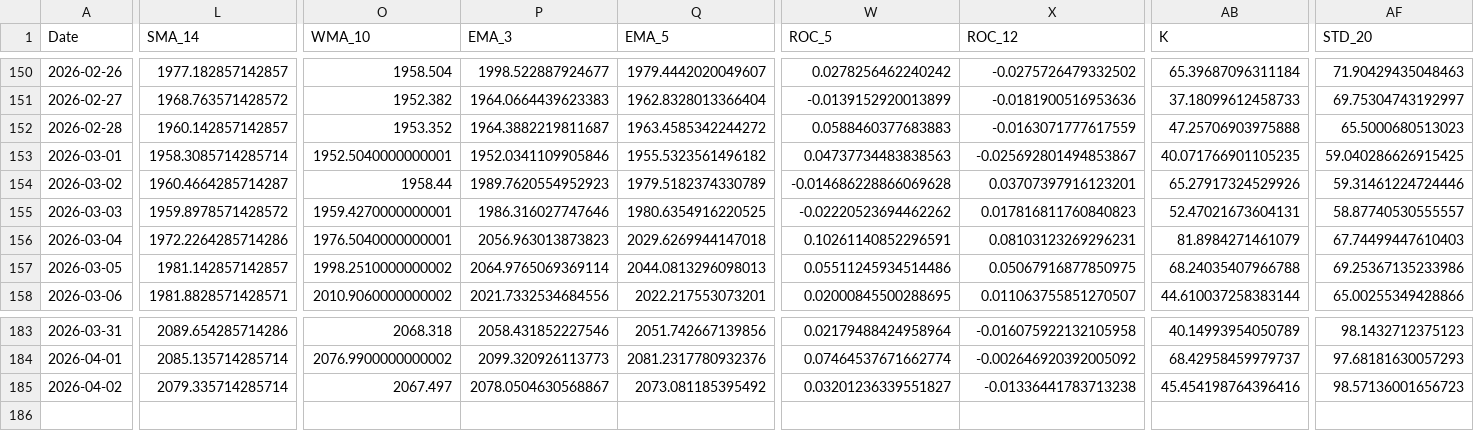
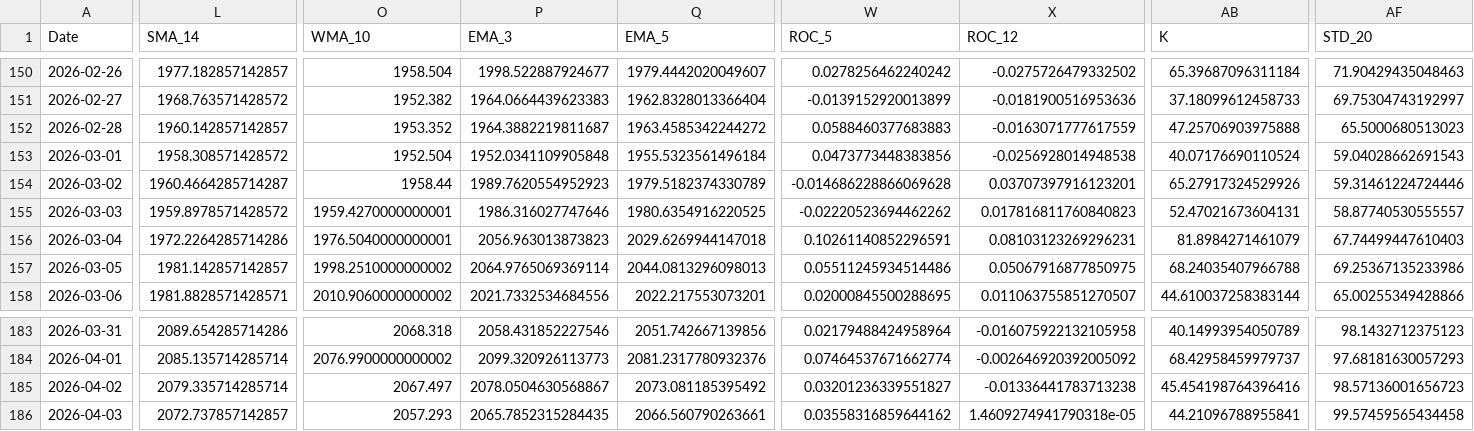
Before and after one commit to JintaoLiuorJoey/coinbase-ohlcv-data, a CSV file: data/ETH_aggregated.csv, drawn as a sheet; only a part is shown, gaps mark what is left out; rows hold the shown columns only; the diff covers the shown part only; the diff names each change by its address in the sheet, - before the commit and + after, or states it on an @@ line.

```diff
--- a/data/ETH_aggregated.csv
+++ b/data/ETH_aggregated.csv
-L153 (SMA_14): 1958.3085714285714
+L153 (SMA_14): 1958.308571428572
-O153 (WMA_10): 1952.5040000000001
+O153 (WMA_10): 1952.504
-P153 (EMA_3): 1952.0341109905846
+P153 (EMA_3): 1952.0341109905848
-Q153 (EMA_5): 1955.5323561496182
+Q153 (EMA_5): 1955.5323561496184
-W153 (ROC_5): 0.04737734483838563
+W153 (ROC_5): 0.0473773448383856
-X153 (ROC_12): -0.025692801494853867
+X153 (ROC_12): -0.0256928014948538
-AB153 (K): 40.071766901105235
+AB153 (K): 40.07176690110524
-AF153 (STD_20): 59.040286626915425
+AF153 (STD_20): 59.04028662691543
+row 186: 2026-04-03 | 2072.737857142857 | 2057.293 | 2065.7852315284435 | 2066.560790263661 | 0.03558316859644162 | 1.4609274941790318e-05 | 44.21096788955841 | 99.57459565434458
```
Also changed, not shown: 5 edited cells elsewhere in this file, data/BTC_aggregated.csv, data/XRP_aggregated.csv.
